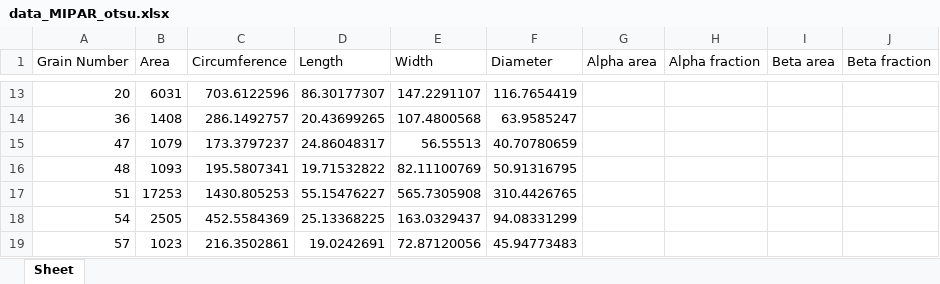
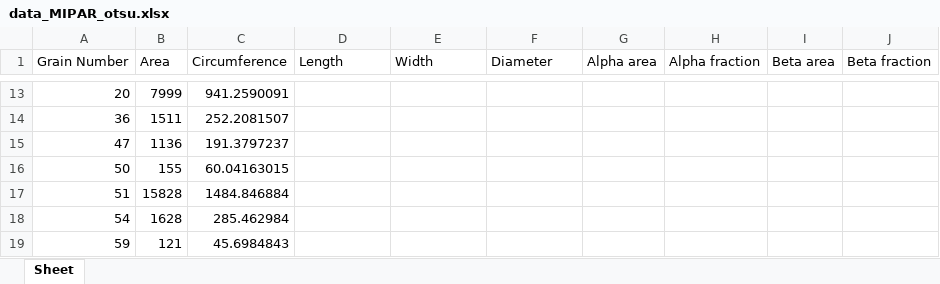
Before and after one commit to Walker-Xin/IHPC-Microstructure-Analysis, an Excel workbook: Data/data_MIPAR_otsu.xlsx, sheet Sheet, drawn as a sheet; only a part is shown, gaps mark what is left out; values as stored, in another font and other column widths than the file's, no borders; removed rows and columns are numbered as before the commit, all else as after; the diff covers the shown part only; the diff names each change by its address in the sheet, - before the commit and + after, or states it on an @@ line.

```diff
--- a/Data/data_MIPAR_otsu.xlsx (sheet Sheet)
+++ b/Data/data_MIPAR_otsu.xlsx (sheet Sheet)
-B13 (Area): 6031
+B13 (Area): 7999
-C13 (Circumference): 703.6122596
+C13 (Circumference): 941.2590091
-D13 (Length): 86.30177307
+D13 (Length): (empty)
-E13 (Width): 147.2291107
+E13 (Width): (empty)
-F13 (Diameter): 116.7654419
+F13 (Diameter): (empty)
-B14 (Area): 1408
+B14 (Area): 1511
-C14 (Circumference): 286.1492757
+C14 (Circumference): 252.2081507
-D14 (Length): 20.43699265
+D14 (Length): (empty)
-E14 (Width): 107.4800568
+E14 (Width): (empty)
-F14 (Diameter): 63.9585247
+F14 (Diameter): (empty)
-B15 (Area): 1079
+B15 (Area): 1136
-C15 (Circumference): 173.3797237
+C15 (Circumference): 191.3797237
-D15 (Length): 24.86048317
+D15 (Length): (empty)
-E15 (Width): 56.55513
+E15 (Width): (empty)
-F15 (Diameter): 40.70780659
+F15 (Diameter): (empty)
-row 16: 48 | 1093 | 195.5807341 | 19.71532822 | 82.11100769 | 50.91316795
+row 16: 50 | 155 | 60.04163015
-B17 (Area): 17253
+B17 (Area): 15828
-C17 (Circumference): 1430.805253
+C17 (Circumference): 1484.846884
-D17 (Length): 55.15476227
+D17 (Length): (empty)
-E17 (Width): 565.7305908
+E17 (Width): (empty)
-F17 (Diameter): 310.4426765
+F17 (Diameter): (empty)
-B18 (Area): 2505
+B18 (Area): 1628
-C18 (Circumference): 452.5584369
+C18 (Circumference): 285.462984
-D18 (Length): 25.13368225
+D18 (Length): (empty)
-E18 (Width): 163.0329437
+E18 (Width): (empty)
-F18 (Diameter): 94.08331299
+F18 (Diameter): (empty)
-row 19: 57 | 1023 | 216.3502861 | 19.0242691 | 72.87120056 | 45.94773483
+row 19: 59 | 121 | 45.6984843
```
Also changed, not shown: 66 added rows, 15 removed rows and 359 edited cells elsewhere in this sheet, Data/data_IHPC_FFT.xlsx, Data/data_IHPC_otsu.xlsx, 6 other files.
